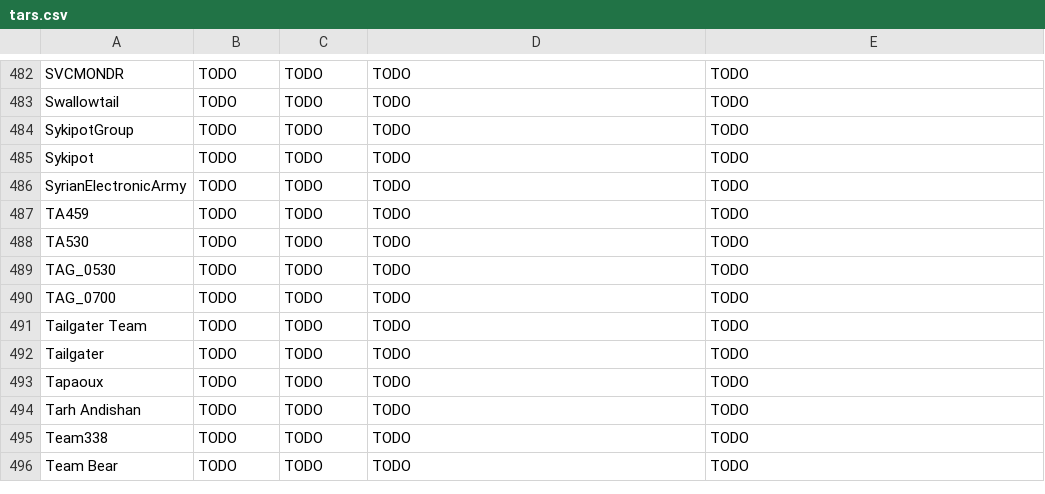
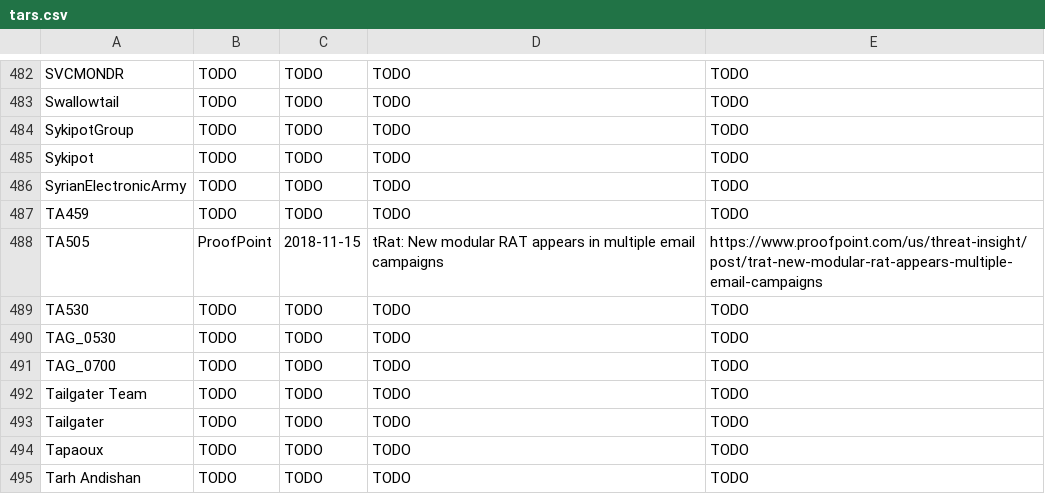
Before and after one commit to danielplohmann/tars, a CSV file: tars.csv, drawn as a sheet; only a part is shown, gaps mark what is left out; the shorter side is filled out with more unchanged rows; the diff names each change by its address in the sheet, - before the commit and + after, or states it on an @@ line.

Commit message:
Update tars.csv

```diff
--- a/tars.csv
+++ b/tars.csv
+row 488: TA505 | ProofPoint | 2018-11-15 | tRat: New modular RAT appears in multiple email campaigns | https://www.proofpoint.com/us/threat-insight/post/trat-new-modular-rat-appears-multiple-email-campaigns
```
